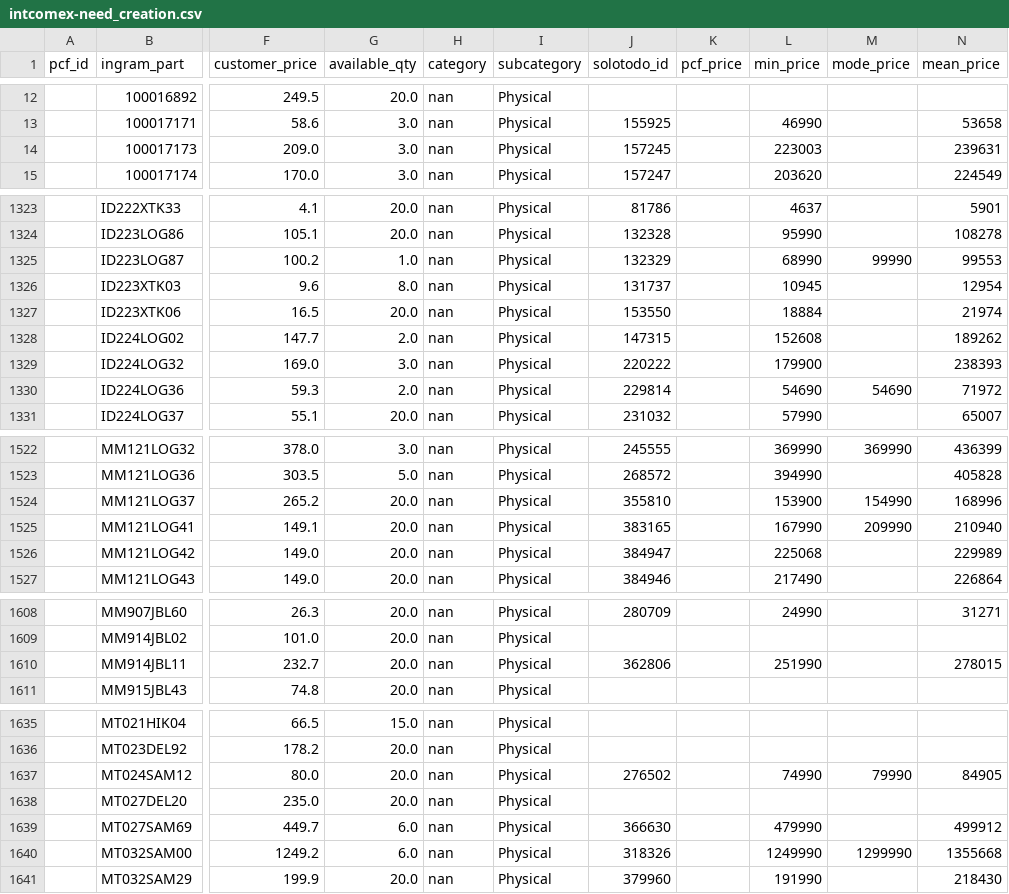
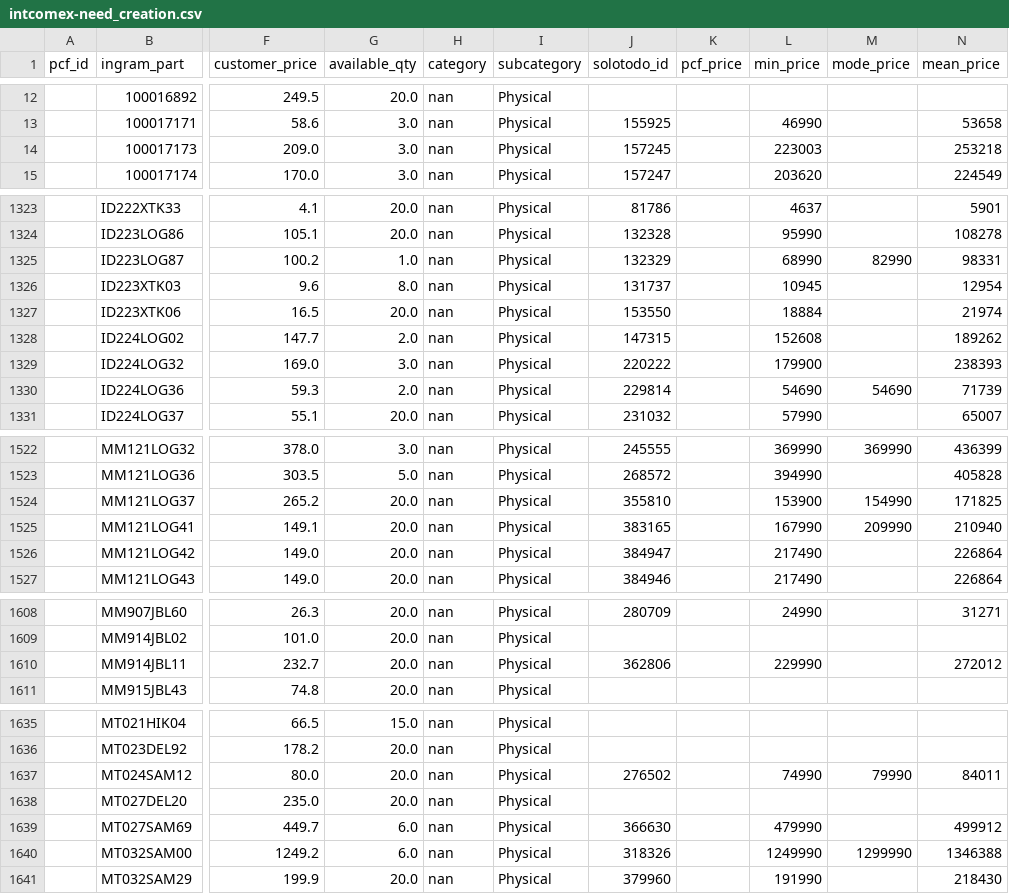
Before and after one commit to aincatoni/pcfactory-monitor-mayoristas, a CSV file: intcomex-need_creation.csv, drawn as a sheet; only a part is shown, gaps mark what is left out; the diff covers the shown part only; the diff names each change by its address in the sheet, - before the commit and + after, or states it on an @@ line.

```diff
--- a/intcomex-need_creation.csv
+++ b/intcomex-need_creation.csv
-N14 (mean_price): 239631
+N14 (mean_price): 253218
-M1325 (mode_price): 99990
+M1325 (mode_price): 82990
-N1325 (mean_price): 99553
+N1325 (mean_price): 98331
-N1330 (mean_price): 71972
+N1330 (mean_price): 71739
-N1524 (mean_price): 168996
+N1524 (mean_price): 171825
-L1526 (min_price): 225068
+L1526 (min_price): 217490
-N1526 (mean_price): 229989
+N1526 (mean_price): 226864
-L1610 (min_price): 251990
+L1610 (min_price): 229990
-N1610 (mean_price): 278015
+N1610 (mean_price): 272012
-N1637 (mean_price): 84905
+N1637 (mean_price): 84011
-N1640 (mean_price): 1355668
+N1640 (mean_price): 1346388
```
Also changed, not shown: 25 edited cells elsewhere in this file, intcomex-already_mayorista.csv, intcomex-has_pcf_stock.csv, 12 other files.
